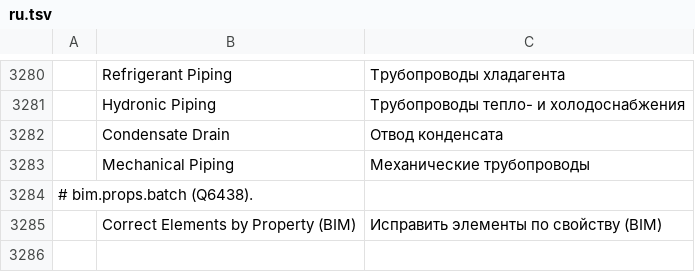
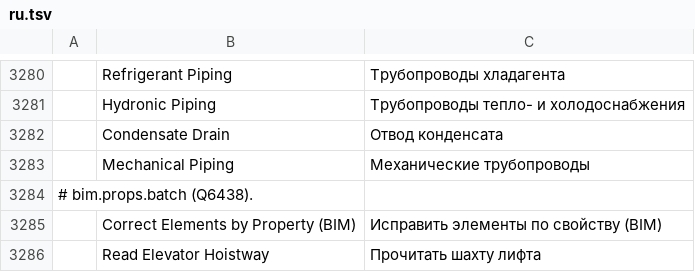
Before and after one commit to AICodeForgedev/cadaddy, a TSV file: crates/ui-egui/src/i18n/ru.tsv, drawn as a sheet; only a part is shown, gaps mark what is left out.

Commit message:
i18n: Read Elevator Hoistway rows for 12 languages (fix-elevator-overrun-hoistway-not-built)

```diff
--- a/crates/ui-egui/src/i18n/ru.tsv
+++ b/crates/ui-egui/src/i18n/ru.tsv
@@ -3285 +3285,2 @@
 	Correct Elements by Property (BIM)	Исправить элементы по свойству (BIM)
+	Read Elevator Hoistway	Прочитать шахту лифта
```
Also changed, not shown: crates/ui-egui/src/i18n/ar.tsv, crates/ui-egui/src/i18n/cs.tsv, 9 other files.
